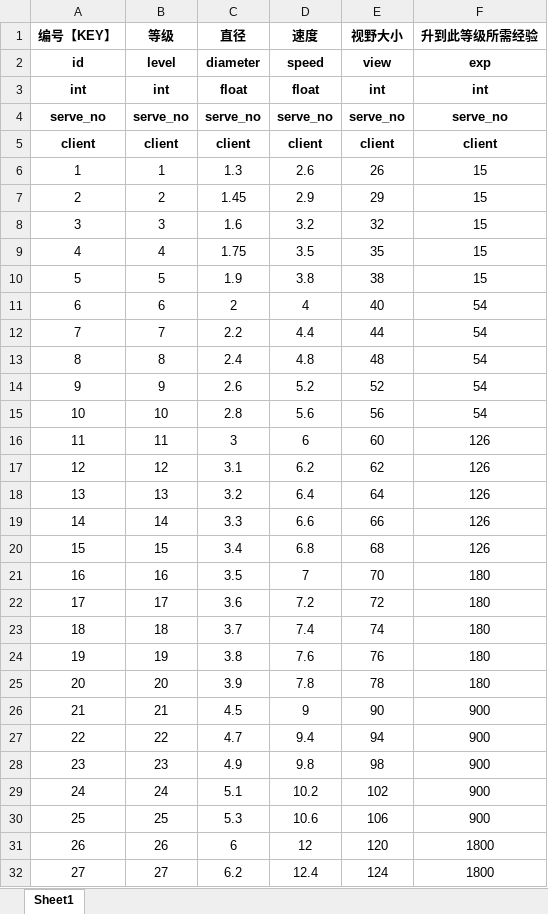
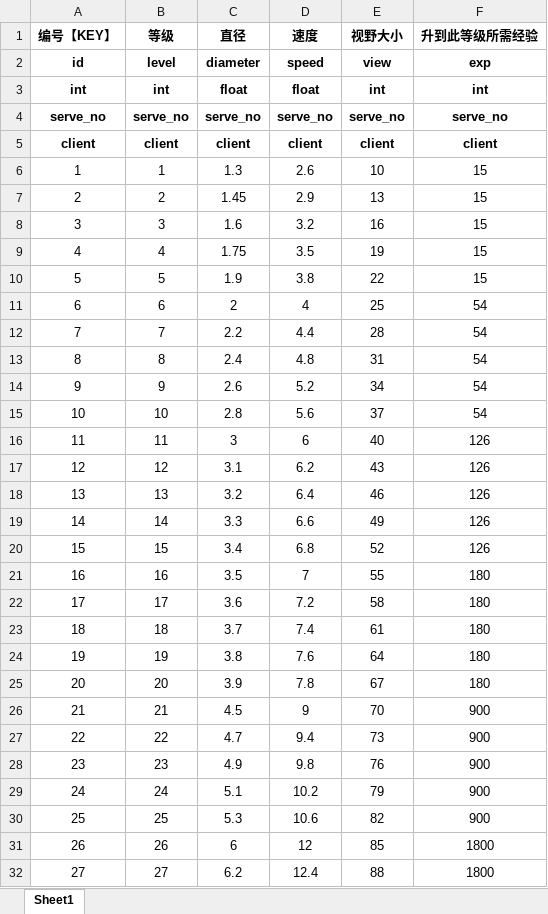
Before and after one commit to hot296652579/cocoscreator_hole, an Excel workbook: excel/blackhole_config.xlsx, sheet Sheet1, drawn as a sheet; only a part is shown; values as stored, in another font and other column widths than the file's, no borders; the diff covers the shown part only; the diff names each change by its address in the sheet, - before the commit and + after, or states it on an @@ line.

```diff
--- a/excel/blackhole_config.xlsx (sheet Sheet1)
+++ b/excel/blackhole_config.xlsx (sheet Sheet1)
-E6 (视野大小): 26
+E6 (视野大小): 10
-E7 (视野大小): 29
+E7 (视野大小): 13
-E8 (视野大小): 32
+E8 (视野大小): 16
-E9 (视野大小): 35
+E9 (视野大小): 19
-E10 (视野大小): 38
+E10 (视野大小): 22
-E11 (视野大小): 40
+E11 (视野大小): 25
-E12 (视野大小): 44
+E12 (视野大小): 28
-E13 (视野大小): 48
+E13 (视野大小): 31
-E14 (视野大小): 52
+E14 (视野大小): 34
-E15 (视野大小): 56
+E15 (视野大小): 37
-E16 (视野大小): 60
+E16 (视野大小): 40
-E17 (视野大小): 62
+E17 (视野大小): 43
-E18 (视野大小): 64
+E18 (视野大小): 46
-E19 (视野大小): 66
+E19 (视野大小): 49
-E20 (视野大小): 68
+E20 (视野大小): 52
-E21 (视野大小): 70
+E21 (视野大小): 55
-E22 (视野大小): 72
+E22 (视野大小): 58
-E23 (视野大小): 74
+E23 (视野大小): 61
-E24 (视野大小): 76
+E24 (视野大小): 64
-E25 (视野大小): 78
+E25 (视野大小): 67
-E26 (视野大小): 90
+E26 (视野大小): 70
-E27 (视野大小): 94
+E27 (视野大小): 73
-E28 (视野大小): 98
+E28 (视野大小): 76
-E29 (视野大小): 102
+E29 (视野大小): 79
-E30 (视野大小): 106
+E30 (视野大小): 82
-E31 (视野大小): 120
+E31 (视野大小): 85
-E32 (视野大小): 124
+E32 (视野大小): 88
```
Also changed, not shown: 23 edited cells elsewhere in this sheet, 10 other files.
